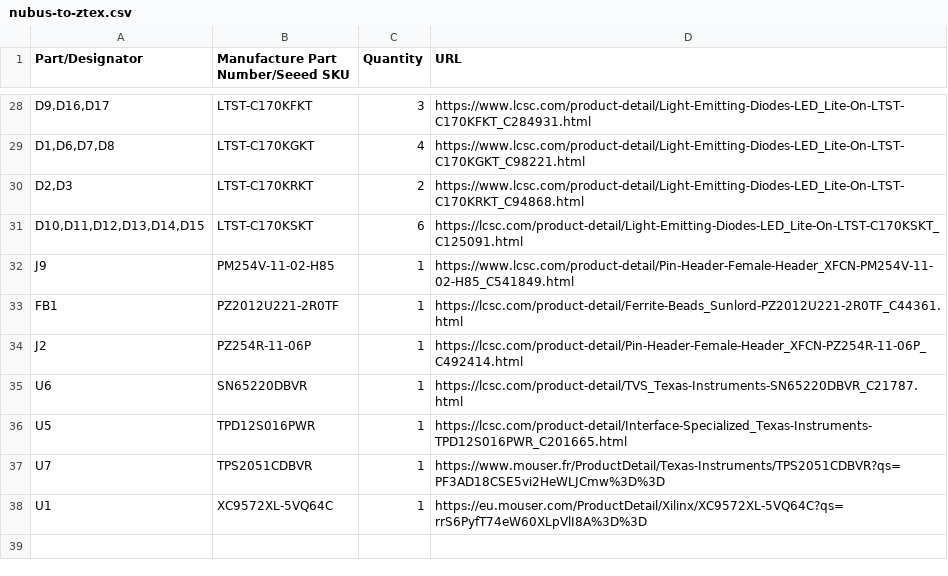
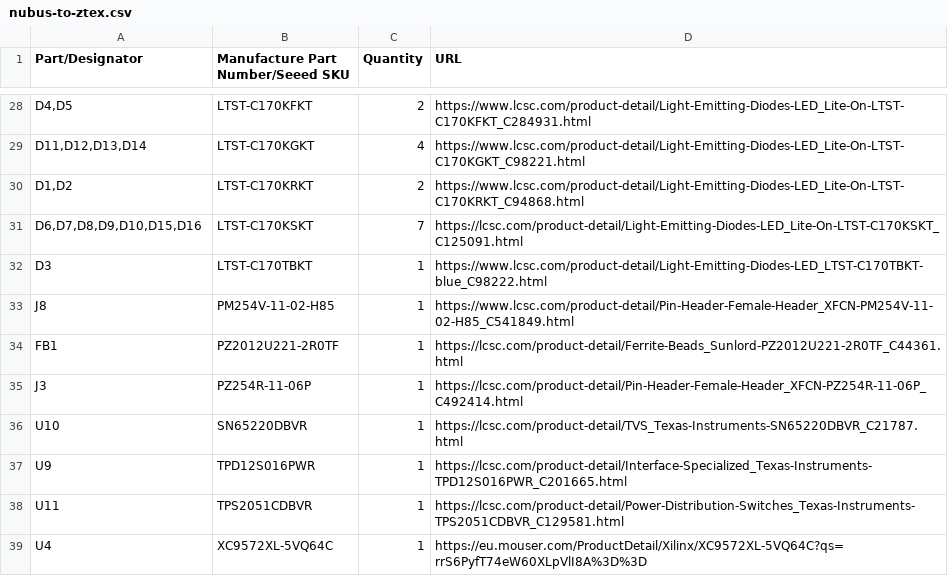
Before and after one commit to MelkhiorVintageComputing/NuBusFPGA, a CSV file: nubus-to-ztex/nubus-to-ztex.csv, drawn as a sheet; only a part is shown, gaps mark what is left out; addresses are those after the commit; the diff covers the shown part only; the diff names each change by its address in the sheet, - before the commit and + after, or states it on an @@ line.

```diff
--- a/nubus-to-ztex/nubus-to-ztex.csv
+++ b/nubus-to-ztex/nubus-to-ztex.csv
-A28 (Part/Designator): D9,D16,D17
+A28 (Part/Designator): D4,D5
-C28 (Quantity): 3
+C28 (Quantity): 2
-A29 (Part/Designator): D1,D6,D7,D8
+A29 (Part/Designator): D11,D12,D13,D14
-A30 (Part/Designator): D2,D3
+A30 (Part/Designator): D1,D2
-A31 (Part/Designator): D10,D11,D12,D13,D14,D15
+A31 (Part/Designator): D6,D7,D8,D9,D10,D15,D16
-C31 (Quantity): 6
+C31 (Quantity): 7
+row 32: D3 | LTST-C170TBKT | 1 | https://www.lcsc.com/product-detail/Light-Emitting-Diodes-LED_LTST-C170TBKT-blue_C98222.html
-A33 (Part/Designator): J9
+A33 (Part/Designator): J8
-A35 (Part/Designator): J2
+A35 (Part/Designator): J3
-A36 (Part/Designator): U6
+A36 (Part/Designator): U10
-A37 (Part/Designator): U5
+A37 (Part/Designator): U9
-A38 (Part/Designator): U7
+A38 (Part/Designator): U11
-D38 (URL): https://www.mouser.fr/ProductDetail/Texas-Instruments/TPS2051CDBVR?qs=PF3AD18CSE5vi2HeWLJCmw%3D%3D
+D38 (URL): https://lcsc.com/product-detail/Power-Distribution-Switches_Texas-Instruments-TPS2051CDBVR_C129581.html
-A39 (Part/Designator): U1
+A39 (Part/Designator): U4
```
Also changed, not shown: 1 added row, 1 removed row and 29 edited cells elsewhere in this file, 33 other files.
